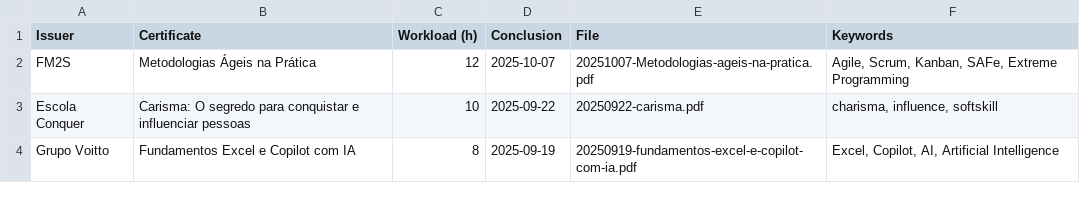
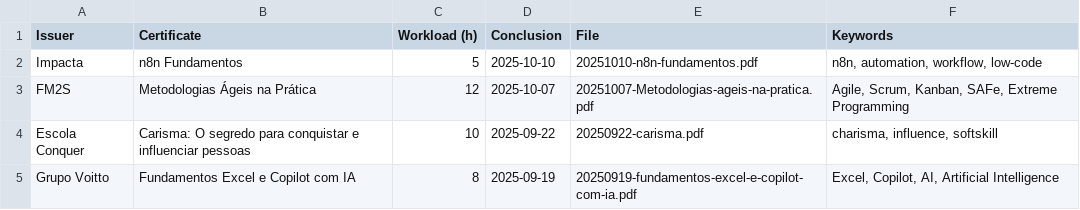
Before and after one commit to georgemaia/certificados-repo, a CSV file: files/certificados.csv, drawn as a sheet; only a part is shown.

Commit message:
n8n Fundamentos

```diff
--- a/files/certificados.csv
+++ b/files/certificados.csv
@@ -1,2 +1,3 @@
 Issuer,Certificate,Workload (h),Conclusion,File,Keywords
+Impacta,"n8n Fundamentos",5,2025-10-10,20251010-n8n-fundamentos.pdf,"n8n, automation, workflow, low-code"
 FM2S,"Metodologias Ágeis na Prática",12,2025-10-07,20251007-Metodologias-ageis-na-pratica.pdf,"Agile, Scrum, Kanban, SAFe, Extreme Programming"
```
Also changed, not shown: 1 other file.
